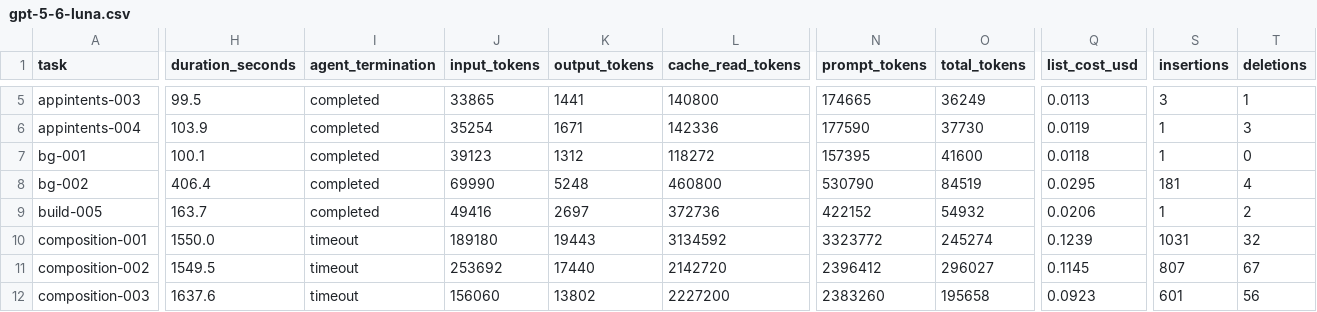
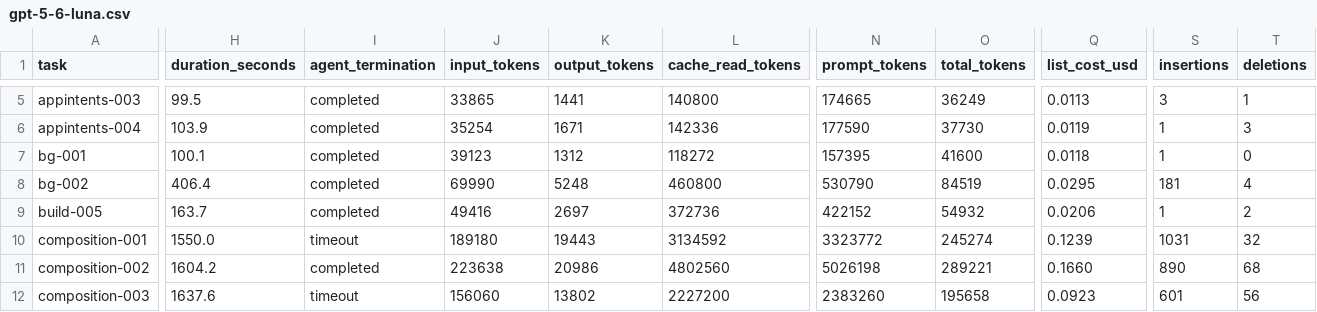
Before and after one commit to afterxleep/applebench-harness, a CSV file: site/_data/benchmarks/gpt-5-6-luna.csv, drawn as a sheet; only a part is shown, gaps mark what is left out; the diff covers the shown part only; the diff names each change by its address in the sheet, - before the commit and + after, or states it on an @@ line.

Commit message:
Restore Gold Suite 1.2 benchmark reports

```diff
--- a/site/_data/benchmarks/gpt-5-6-luna.csv
+++ b/site/_data/benchmarks/gpt-5-6-luna.csv
-H11 (duration_seconds): 1549.5
+H11 (duration_seconds): 1604.2
-I11 (agent_termination): timeout
+I11 (agent_termination): completed
-J11 (input_tokens): 253692
+J11 (input_tokens): 223638
-K11 (output_tokens): 17440
+K11 (output_tokens): 20986
-L11 (cache_read_tokens): 2142720
+L11 (cache_read_tokens): 4802560
-N11 (prompt_tokens): 2396412
+N11 (prompt_tokens): 5026198
-O11 (total_tokens): 296027
+O11 (total_tokens): 289221
-Q11 (list_cost_usd): 0.1145
+Q11 (list_cost_usd): 0.1660
-S11 (insertions): 807
+S11 (insertions): 890
-T11 (deletions): 67
+T11 (deletions): 68
```
Also changed, not shown: 1 removed row and 14 edited cells elsewhere in this file, Reports/gpt-5-6-luna.csv, 15 other files.
